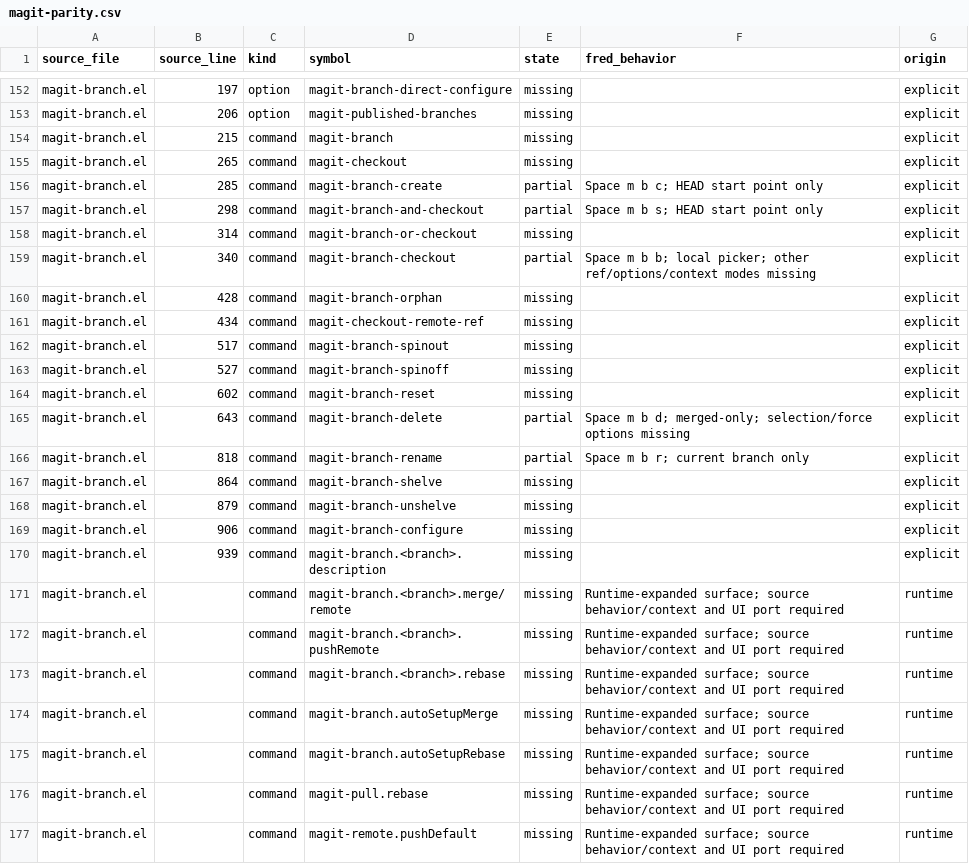
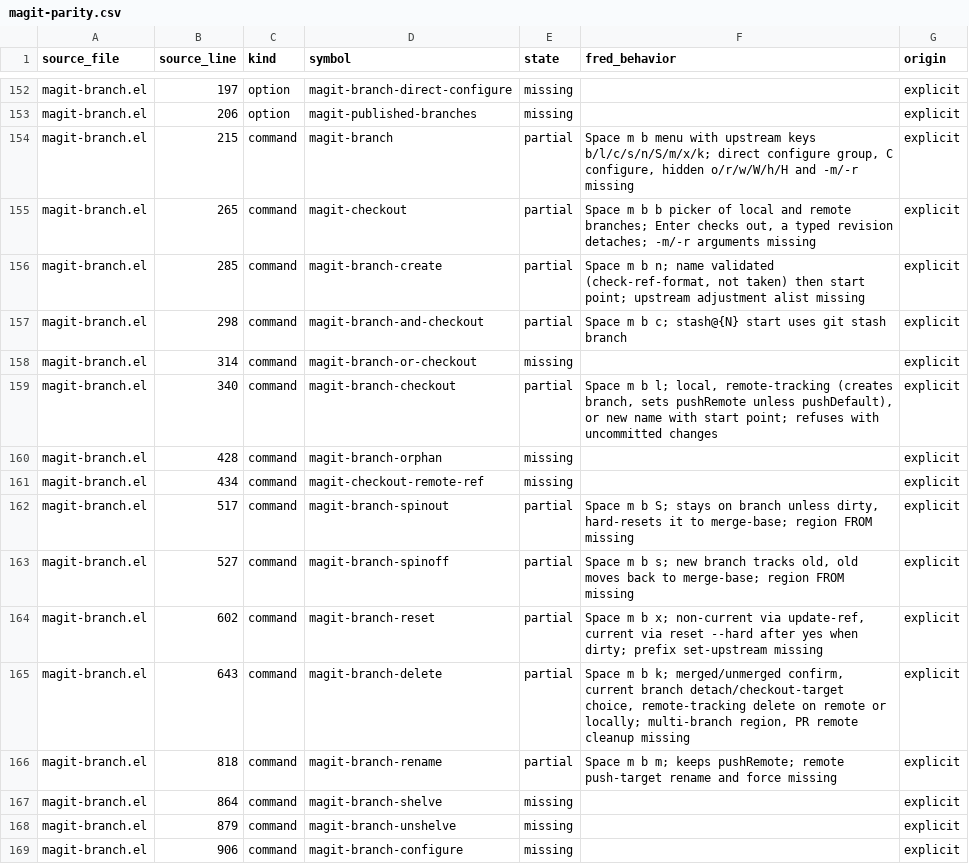
Before and after one commit to guylyons/fred, a CSV file: docs/magit-parity.csv, drawn as a sheet; only a part is shown, gaps mark what is left out; the shorter side is filled out with more unchanged rows.

```diff
--- a/docs/magit-parity.csv
+++ b/docs/magit-parity.csv
@@ -153,15 +153,15 @@ magit-branch.el,197,option,magit-branch-direct-configure,missing,,explicit
 magit-branch.el,206,option,magit-published-branches,missing,,explicit
-magit-branch.el,215,command,magit-branch,missing,,explicit
-magit-branch.el,265,command,magit-checkout,missing,,explicit
-magit-branch.el,285,command,magit-branch-create,partial,Space m b c; HEAD start point only,explicit
-magit-branch.el,298,command,magit-branch-and-checkout,partial,Space m b s; HEAD start point only,explicit
+magit-branch.el,215,command,magit-branch,partial,"Space m b menu with upstream keys b/l/c/s/n/S/m/x/k; direct configure group, C configure, hidden o/r/w/W/h/H and -m/-r missing",explicit
+magit-branch.el,265,command,magit-checkout,partial,"Space m b b picker of local and remote branches; Enter checks out, a typed revision detaches; -m/-r arguments missing",explicit
+magit-branch.el,285,command,magit-branch-create,partial,"Space m b n; name validated (check-ref-format, not taken) then start point; upstream adjustment alist missing",explicit
+magit-branch.el,298,command,magit-branch-and-checkout,partial,Space m b c; stash@{N} start uses git stash branch,explicit
 magit-branch.el,314,command,magit-branch-or-checkout,missing,,explicit
-magit-branch.el,340,command,magit-branch-checkout,partial,Space m b b; local picker; other ref/options/context modes missing,explicit
+magit-branch.el,340,command,magit-branch-checkout,partial,"Space m b l; local, remote-tracking (creates branch, sets pushRemote unless pushDefault), or new name with start point; refuses with uncommitted changes",explicit
 magit-branch.el,428,command,magit-branch-orphan,missing,,explicit
 magit-branch.el,434,command,magit-checkout-remote-ref,missing,,explicit
-magit-branch.el,517,command,magit-branch-spinout,missing,,explicit
-magit-branch.el,527,command,magit-branch-spinoff,missing,,explicit
-magit-branch.el,602,command,magit-branch-reset,missing,,explicit
-magit-branch.el,643,command,magit-branch-delete,partial,Space m b d; merged-only; selection/force options missing,explicit
-magit-branch.el,818,command,magit-branch-rename,partial,Space m b r; current branch only,explicit
+magit-branch.el,517,command,magit-branch-spinout,partial,"Space m b S; stays on branch unless dirty, hard-resets it to merge-base; region FROM missing",explicit
+magit-branch.el,527,command,magit-branch-spinoff,partial,"Space m b s; new branch tracks old, old moves back to merge-base; region FROM missing",explicit
+magit-branch.el,602,command,magit-branch-reset,partial,"Space m b x; non-current via update-ref, current via reset --hard after yes when dirty; prefix set-upstream missing",explicit
+magit-branch.el,643,command,magit-branch-delete,partial,"Space m b k; merged/unmerged confirm, current branch detach/checkout-target choice, remote-tracking delete on remote or locally; multi-branch region, PR remote cleanup missing",explicit
+magit-branch.el,818,command,magit-branch-rename,partial,Space m b m; keeps pushRemote; remote push-target rename and force missing,explicit
 magit-branch.el,864,command,magit-branch-shelve,missing,,explicit
```
Also changed, not shown: 14 other files.
